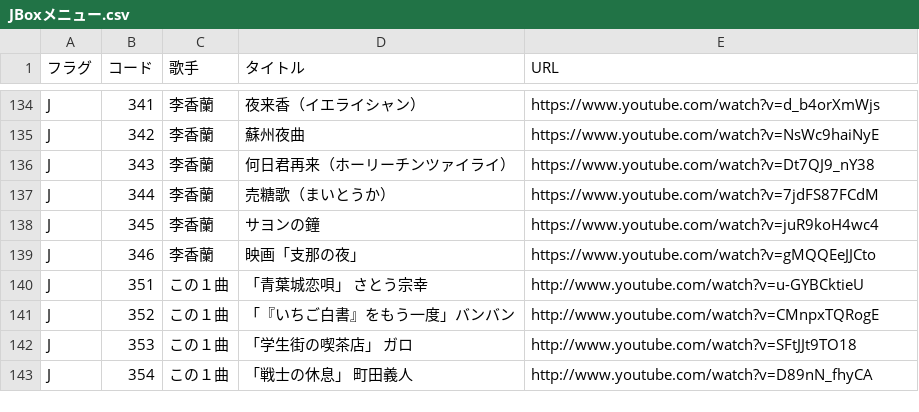
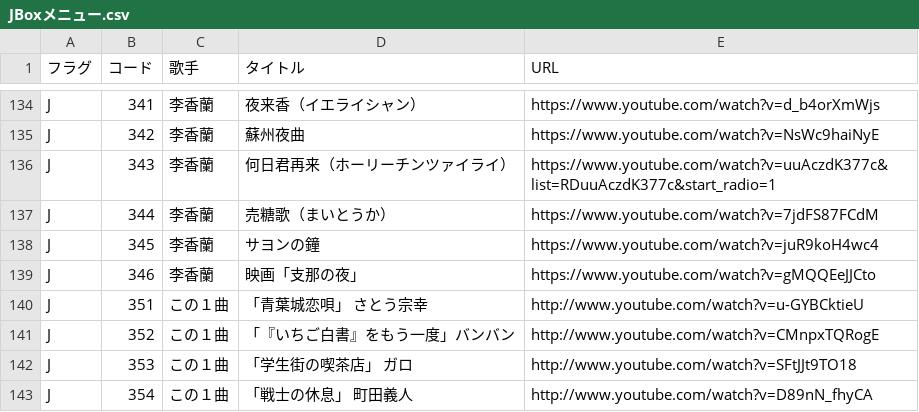
Before and after one commit to SophieITSecret/SophieITSecret.github.io, a CSV file: staging/BarSophie/JBoxメニュー.csv, drawn as a sheet; only a part is shown, gaps mark what is left out.

Commit message:
Update JBoxメニュー.csv

```diff
--- a/staging/BarSophie/JBoxメニュー.csv
+++ b/staging/BarSophie/JBoxメニュー.csv
@@ -135,3 +135,3 @@ J,341,李香蘭,夜来香（イエライシャン）,https://www.youtube.com/wat
 J,342,李香蘭,蘇州夜曲,https://www.youtube.com/watch?v=NsWc9haiNyE
-J,343,李香蘭,何日君再来（ホーリーチンツァイライ）,https://www.youtube.com/watch?v=Dt7QJ9_nY38
+J,343,李香蘭,何日君再来（ホーリーチンツァイライ）,https://www.youtube.com/watch?v=uuAczdK377c&list=RDuuAczdK377c&start_radio=1
 J,344,李香蘭,売糖歌（まいとうか）,https://www.youtube.com/watch?v=7jdFS87FCdM
```
